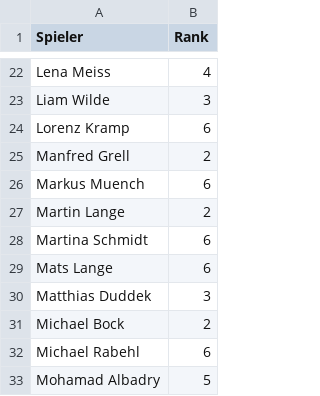
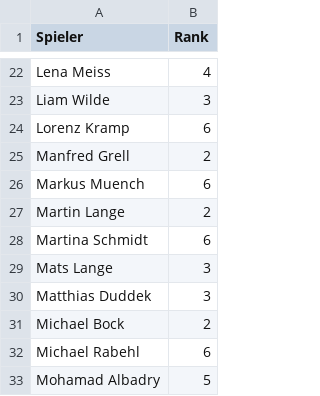
Before and after one commit to liamw8lde/Winter-2024_2025-Training-PLan, a CSV file: Player_Ranks_2026.csv, drawn as a sheet; only a part is shown, gaps mark what is left out.

Commit message:
Update player rankings (edited in Rankings tab)
🎾 42 players ranked

```diff
--- a/Player_Ranks_2026.csv
+++ b/Player_Ranks_2026.csv
@@ -28,3 +28,3 @@ Martin Lange,2
 Martina Schmidt,6
-Mats Lange,6
+Mats Lange,3
 Matthias Duddek,3
```
